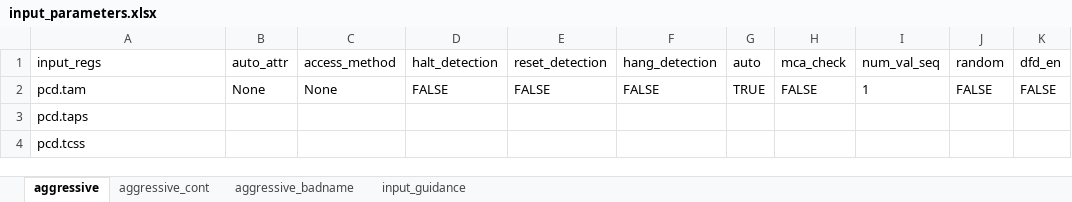
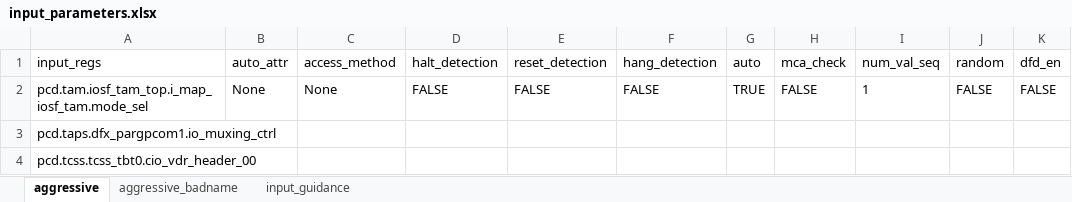
Before and after one commit to David-lck/AggressiVE, an Excel workbook: input_parameters.xlsx, sheet aggressive, drawn as a sheet; only a part is shown; values as stored, in another font and other column widths than the file's, no borders; the diff names each change by its address in the sheet, - before the commit and + after, or states it on an @@ line.

```diff
--- a/input_parameters.xlsx (sheet aggressive)
+++ b/input_parameters.xlsx (sheet aggressive)
-sheet tab: aggressive_cont
-A2 (input_regs): pcd.tam
+A2 (input_regs): pcd.tam.iosf_tam_top.i_map_iosf_tam.mode_sel
-A3 (input_regs): pcd.taps
+A3 (input_regs): pcd.taps.dfx_pargpcom1.io_muxing_ctrl
-A4 (input_regs): pcd.tcss
+A4 (input_regs): pcd.tcss.tcss_tbt0.cio_vdr_header_00
```
Also changed, not shown: 3 other files.
